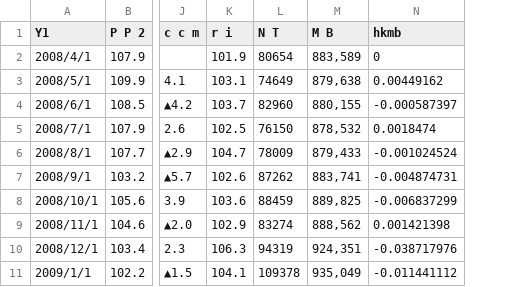
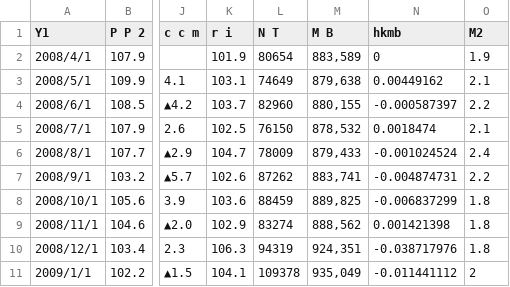
Before and after one commit to sasurainogoblin/soturon, a CSV file: hudousan1.csv, drawn as a sheet; only a part is shown, gaps mark what is left out; the diff names each change by its address in the sheet, - before the commit and + after, or states it on an @@ line.

Commit message:
Add files via upload

```diff
--- a/hudousan1.csv
+++ b/hudousan1.csv
+column O (M2), rows 2-11: 1.9 | 2.1 | 2.2 | 2.1 | 2.4 | 2.2 | 1.8 | 1.8 | 1.8 | 2
```
